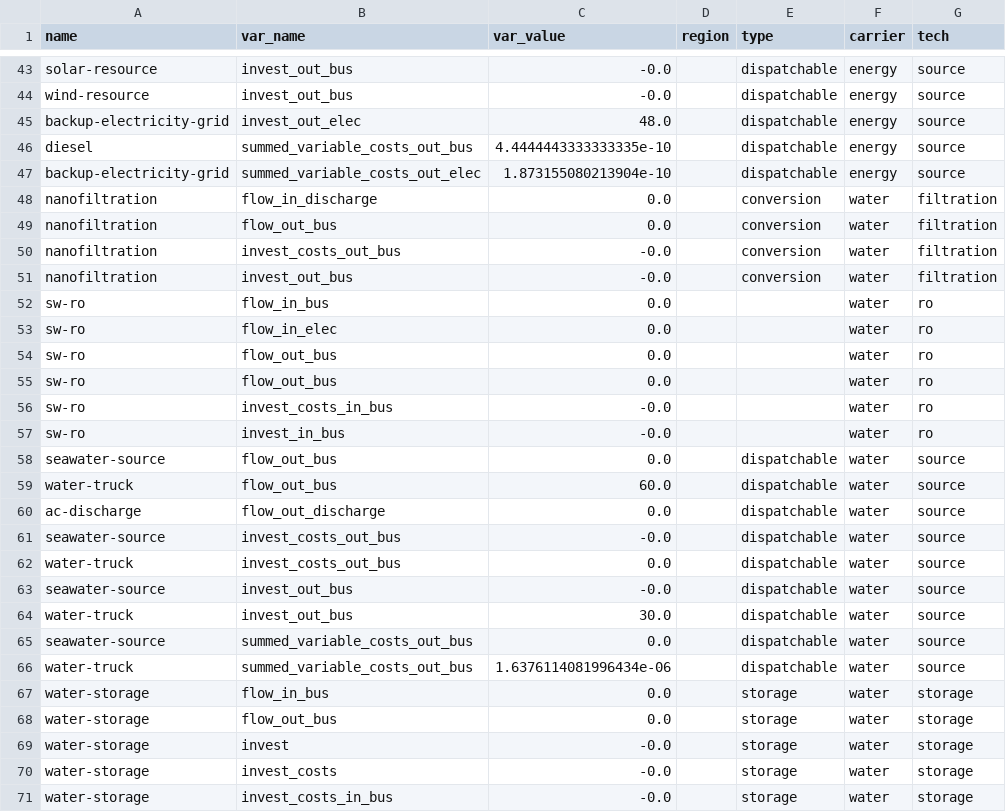
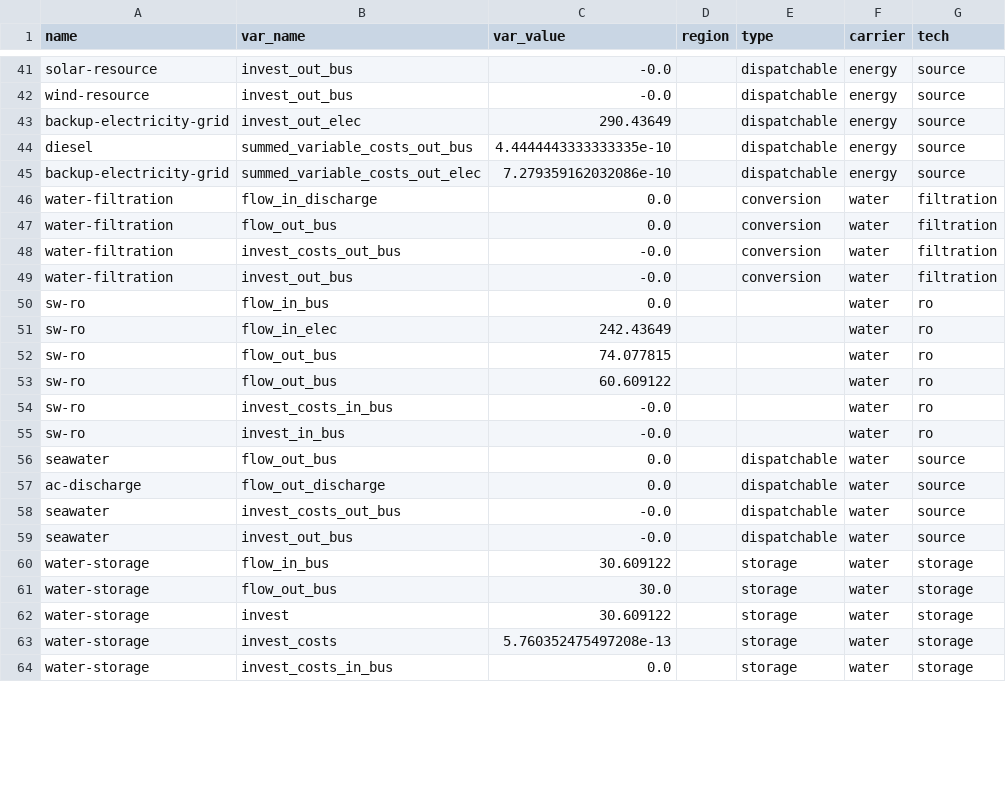
Before and after one commit to rl-institut/oemof-tabular-plugins, a CSV file: examples/results/arusi/output/all_scalars.csv, drawn as a sheet; only a part is shown, gaps mark what is left out; the diff covers the shown part only.

```diff
--- a/examples/results/arusi/output/all_scalars.csv
+++ b/examples/results/arusi/output/all_scalars.csv
@@ -44,28 +42,23 @@ solar-resource,invest_out_bus,-0.0,,dispatchable,energy,source
 wind-resource,invest_out_bus,-0.0,,dispatchable,energy,source
-backup-electricity-grid,invest_out_elec,48.0,,dispatchable,energy,source
+backup-electricity-grid,invest_out_elec,290.43649,,dispatchable,energy,source
 diesel,summed_variable_costs_out_bus,4.4444443333333335e-10,,dispatchable,energy,source
-backup-electricity-grid,summed_variable_costs_out_elec,1.873155080213904e-10,,dispatchable,energy,source
-nanofiltration,flow_in_discharge,0.0,,conversion,water,filtration
-nanofiltration,flow_out_bus,0.0,,conversion,water,filtration
-nanofiltration,invest_costs_out_bus,-0.0,,conversion,water,filtration
-nanofiltration,invest_out_bus,-0.0,,conversion,water,filtration
+backup-electricity-grid,summed_variable_costs_out_elec,7.279359162032086e-10,,dispatchable,energy,source
+water-filtration,flow_in_discharge,0.0,,conversion,water,filtration
+water-filtration,flow_out_bus,0.0,,conversion,water,filtration
+water-filtration,invest_costs_out_bus,-0.0,,conversion,water,filtration
+water-filtration,invest_out_bus,-0.0,,conversion,water,filtration
 sw-ro,flow_in_bus,0.0,,,water,ro
-sw-ro,flow_in_elec,0.0,,,water,ro
-sw-ro,flow_out_bus,0.0,,,water,ro
-sw-ro,flow_out_bus,0.0,,,water,ro
+sw-ro,flow_in_elec,242.43649,,,water,ro
+sw-ro,flow_out_bus,74.077815,,,water,ro
+sw-ro,flow_out_bus,60.609122,,,water,ro
 sw-ro,invest_costs_in_bus,-0.0,,,water,ro
 sw-ro,invest_in_bus,-0.0,,,water,ro
-seawater-source,flow_out_bus,0.0,,dispatchable,water,source
-water-truck,flow_out_bus,60.0,,dispatchable,water,source
+seawater,flow_out_bus,0.0,,dispatchable,water,source
 ac-discharge,flow_out_discharge,0.0,,dispatchable,water,source
-seawater-source,invest_costs_out_bus,-0.0,,dispatchable,water,source
-water-truck,invest_costs_out_bus,0.0,,dispatchable,water,source
-seawater-source,invest_out_bus,-0.0,,dispatchable,water,source
-water-truck,invest_out_bus,30.0,,dispatchable,water,source
-seawater-source,summed_variable_costs_out_bus,0.0,,dispatchable,water,source
-water-truck,summed_variable_costs_out_bus,1.6376114081996434e-06,,dispatchable,water,source
-water-storage,flow_in_bus,0.0,,storage,water,storage
-water-storage,flow_out_bus,0.0,,storage,water,storage
-water-storage,invest,-0.0,,storage,water,storage
-water-storage,invest_costs,-0.0,,storage,water,storage
-water-storage,invest_costs_in_bus,-0.0,,storage,water,storage
+seawater,invest_costs_out_bus,-0.0,,dispatchable,water,source
+seawater,invest_out_bus,-0.0,,dispatchable,water,source
+water-storage,flow_in_bus,30.609122,,storage,water,storage
+water-storage,flow_out_bus,30.0,,storage,water,storage
+water-storage,invest,30.609122,,storage,water,storage
+water-storage,invest_costs,5.760352475497208e-13,,storage,water,storage
+water-storage,invest_costs_in_bus,0.0,,storage,water,storage
```
Also changed, not shown: 3 added rows, 4 removed rows and 8 edited cells elsewhere in this file, examples/results/arusi/output/all_results_by_flow.csv, examples/results/arusi/output/capacities.csv, 15 other files.
